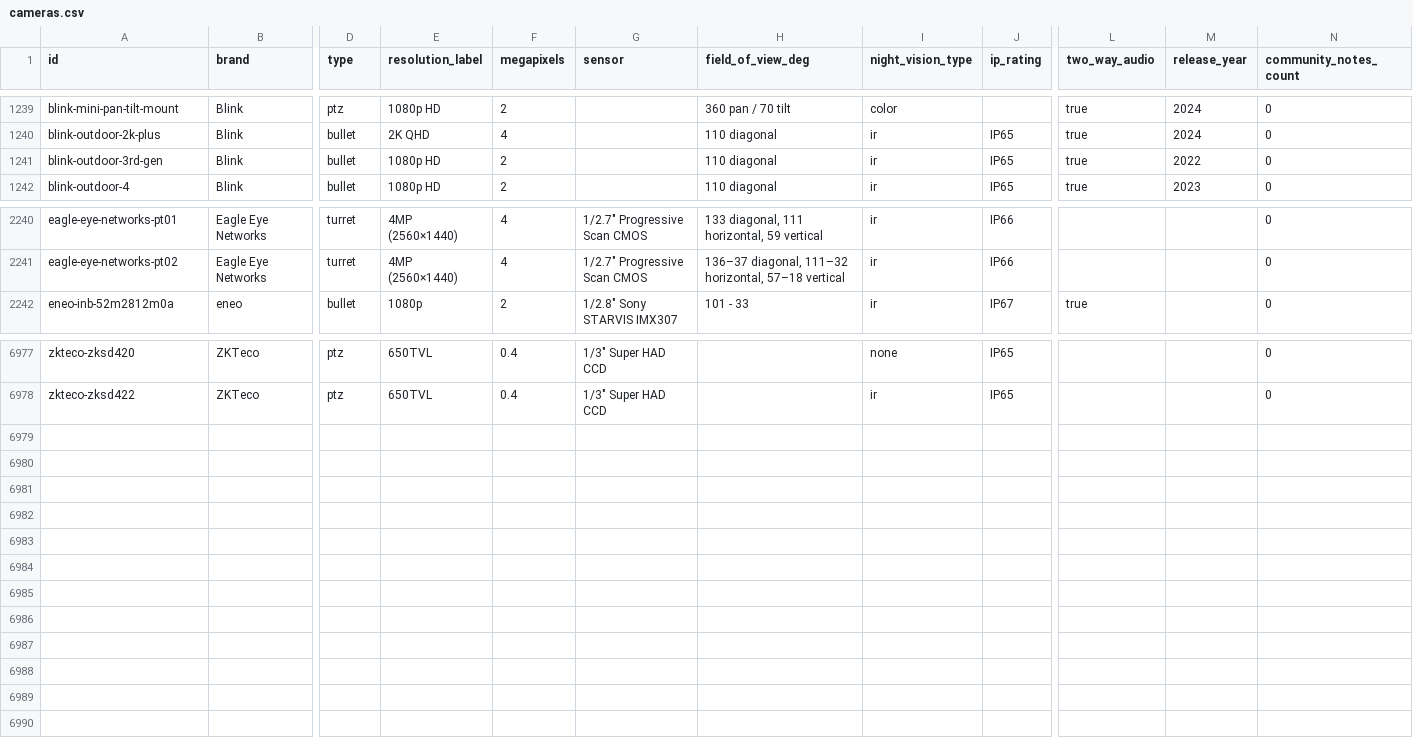
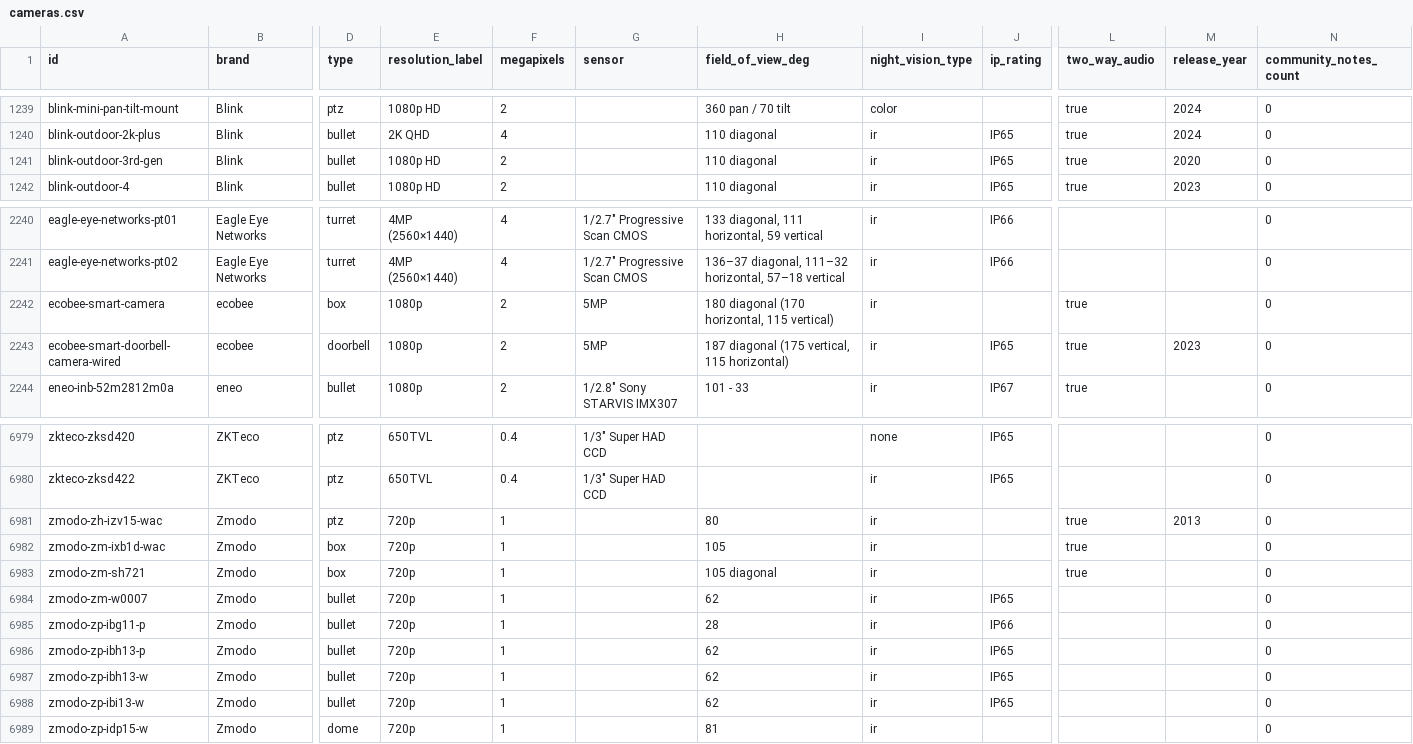
Before and after one commit to ch-bas/cctv-camera-database, a CSV file: data/cameras.csv, drawn as a sheet; only a part is shown, gaps mark what is left out; rows hold the shown columns only; the diff names each change by its address in the sheet, - before the commit and + after, or states it on an @@ line.

Commit message:
data: add ecobee (2) + Zmodo (9); fix Blink Outdoor release_year
ecobee Smart Doorbell Camera + Smart Camera (HomeKit/cloud, no RTSP).
Zmodo 720p line (9 SKUs: mini/two-way/bullet/dome/PoE/pan-tilt) — app/cloud
only, no ONVIF/RTSP stated. Blink Outdoor 3rd-Gen release_year 2022->2020
(SKU B086DKSHQ4 is the 2020 product). Blink Mini/Gen2 already existed.

```diff
--- a/data/cameras.csv
+++ b/data/cameras.csv
-M1241 (release_year): 2022
+M1241 (release_year): 2020
+row 2242: ecobee-smart-camera | ecobee | box | 1080p | 2 | 5MP | 180 diagonal (170 horizontal, 115 vertical) | ir |  | true |  | 0
+row 2243: ecobee-smart-doorbell-camera-wired | ecobee | doorbell | 1080p | 2 | 5MP | 187 diagonal (175 vertical, 115 horizontal) | ir | IP65 | true | 2023 | 0
+row 6981: zmodo-zh-izv15-wac | Zmodo | ptz | 720p | 1 |  | 80 | ir |  | true | 2013 | 0
+row 6982: zmodo-zm-ixb1d-wac | Zmodo | box | 720p | 1 |  | 105 | ir |  | true |  | 0
+row 6983: zmodo-zm-sh721 | Zmodo | box | 720p | 1 |  | 105 diagonal | ir |  | true |  | 0
+row 6984: zmodo-zm-w0007 | Zmodo | bullet | 720p | 1 |  | 62 | ir | IP65 |  |  | 0
+row 6985: zmodo-zp-ibg11-p | Zmodo | bullet | 720p | 1 |  | 28 | ir | IP66 |  |  | 0
+row 6986: zmodo-zp-ibh13-p | Zmodo | bullet | 720p | 1 |  | 62 | ir | IP65 |  |  | 0
+row 6987: zmodo-zp-ibh13-w | Zmodo | bullet | 720p | 1 |  | 62 | ir | IP65 |  |  | 0
+row 6988: zmodo-zp-ibi13-w | Zmodo | bullet | 720p | 1 |  | 62 | ir | IP65 |  |  | 0
+row 6989: zmodo-zp-idp15-w | Zmodo | dome | 720p | 1 |  | 81 | ir |  |  |  | 0
```
Also changed, not shown: 15 other files.
